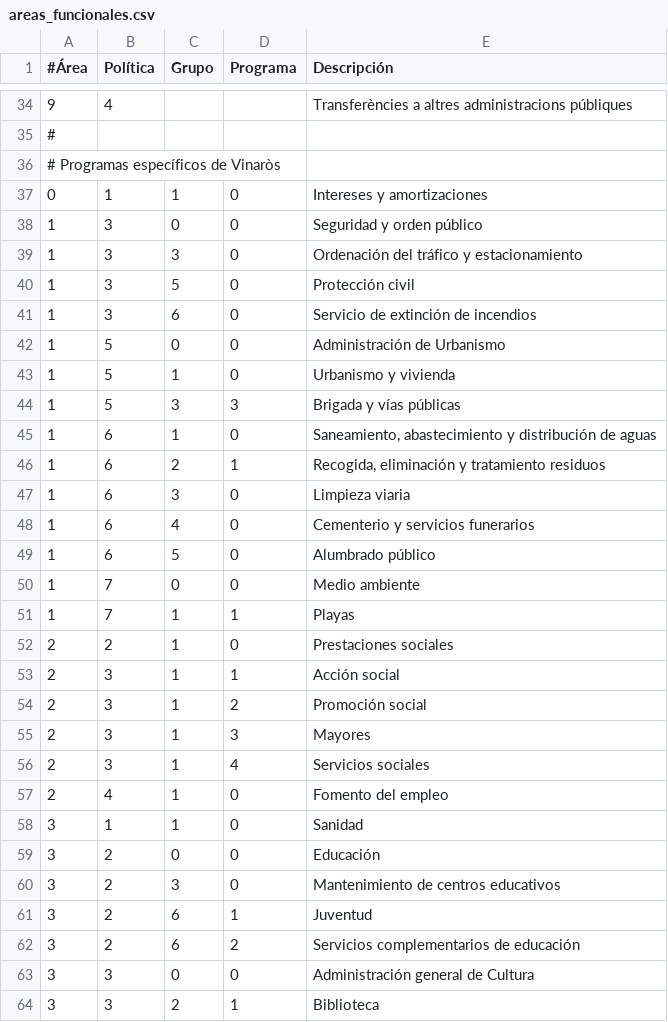
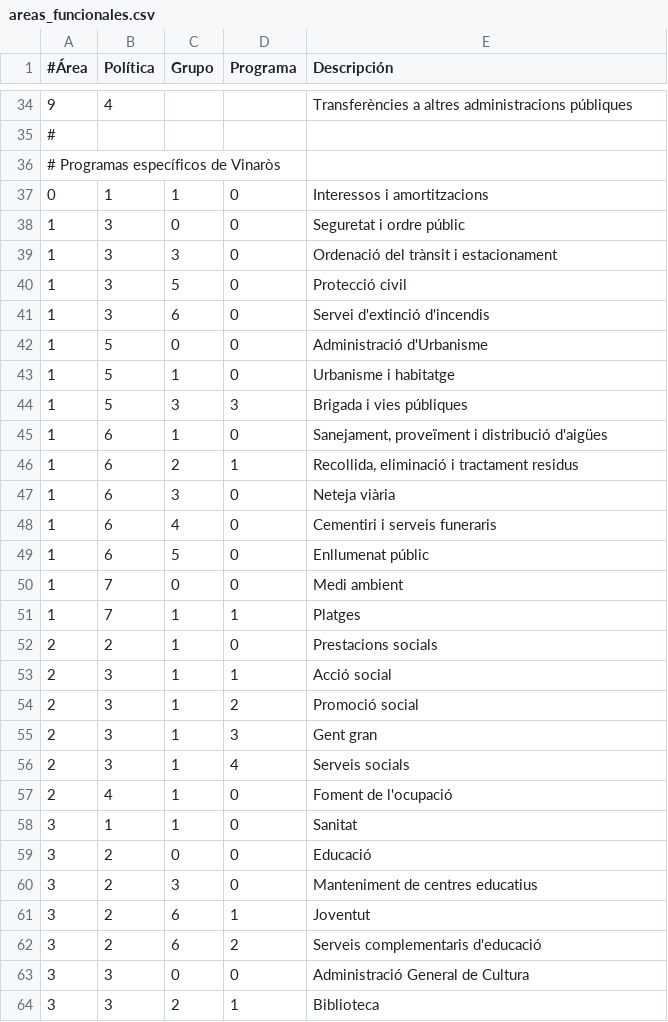
Before and after one commit to civio/presupuesto-vinaros, a CSV file: data/ca/areas_funcionales.csv, drawn as a sheet; only a part is shown, gaps mark what is left out; the diff covers the shown part only.

Commit message:
Translate programme names to catalan civio/presupuesto-management#256

```diff
--- a/data/ca/areas_funcionales.csv
+++ b/data/ca/areas_funcionales.csv
@@ -36,29 +36,29 @@
 # Programas específicos de Vinaròs
-0,1,1,0,Intereses y amortizaciones
-1,3,0,0,Seguridad y orden público
-1,3,3,0,Ordenación del tráfico y estacionamiento
-1,3,5,0,Protección civil
-1,3,6,0,Servicio de extinción de incendios
-1,5,0,0,Administración de Urbanismo
-1,5,1,0,Urbanismo y vivienda
-1,5,3,3,Brigada y vías públicas
-1,6,1,0,"Saneamiento, abastecimiento y distribución de aguas"
-1,6,2,1,"Recogida, eliminación y tratamiento residuos"
-1,6,3,0,Limpieza viaria
-1,6,4,0,Cementerio y servicios funerarios
-1,6,5,0,Alumbrado público
-1,7,0,0,Medio ambiente
-1,7,1,1,Playas
-2,2,1,0,Prestaciones sociales
-2,3,1,1,Acción social
-2,3,1,2,Promoción social
-2,3,1,3,Mayores
-2,3,1,4,Servicios sociales
-2,4,1,0,Fomento del empleo
-3,1,1,0,Sanidad
-3,2,0,0,Educación
-3,2,3,0,Mantenimiento de centros educativos
-3,2,6,1,Juventud
-3,2,6,2,Servicios complementarios de educación
-3,3,0,0,Administración general de Cultura
+0,1,1,0,Interessos i amortitzacions
+1,3,0,0,Seguretat i ordre públic
+1,3,3,0,Ordenació del trànsit i estacionament
+1,3,5,0,Protecció civil
+1,3,6,0,Servei d'extinció d'incendis
+1,5,0,0,Administració d'Urbanisme
+1,5,1,0,Urbanisme i habitatge
+1,5,3,3,Brigada i vies públiques
+1,6,1,0,"Sanejament, proveïment i distribució d'aigües"
+1,6,2,1,"Recollida, eliminació i tractament residus"
+1,6,3,0,Neteja viària
+1,6,4,0,Cementiri i serveis funeraris
+1,6,5,0,Enllumenat públic
+1,7,0,0,Medi ambient
+1,7,1,1,Platges
+2,2,1,0,Prestacions socials
+2,3,1,1,Acció social
+2,3,1,2,Promoció social
+2,3,1,3,Gent gran
+2,3,1,4,Serveis socials
+2,4,1,0,Foment de l'ocupació
+3,1,1,0,Sanitat
+3,2,0,0,Educació
+3,2,3,0,Manteniment de centres educatius
+3,2,6,1,Joventut
+3,2,6,2,Serveis complementaris d'educació
+3,3,0,0,Administració General de Cultura
 3,3,2,1,Biblioteca
```
Also changed, not shown: 17 edited cells elsewhere in this file.
